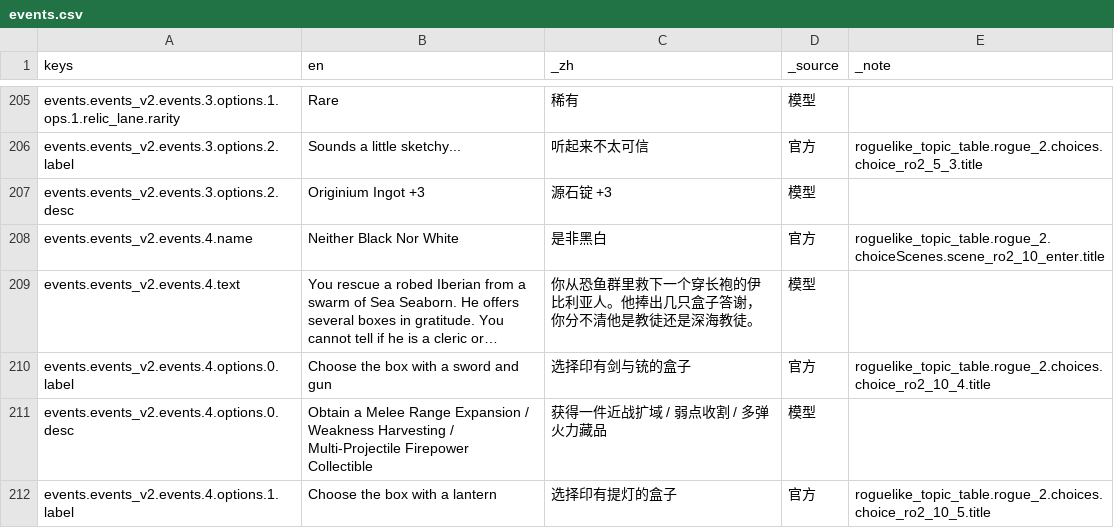
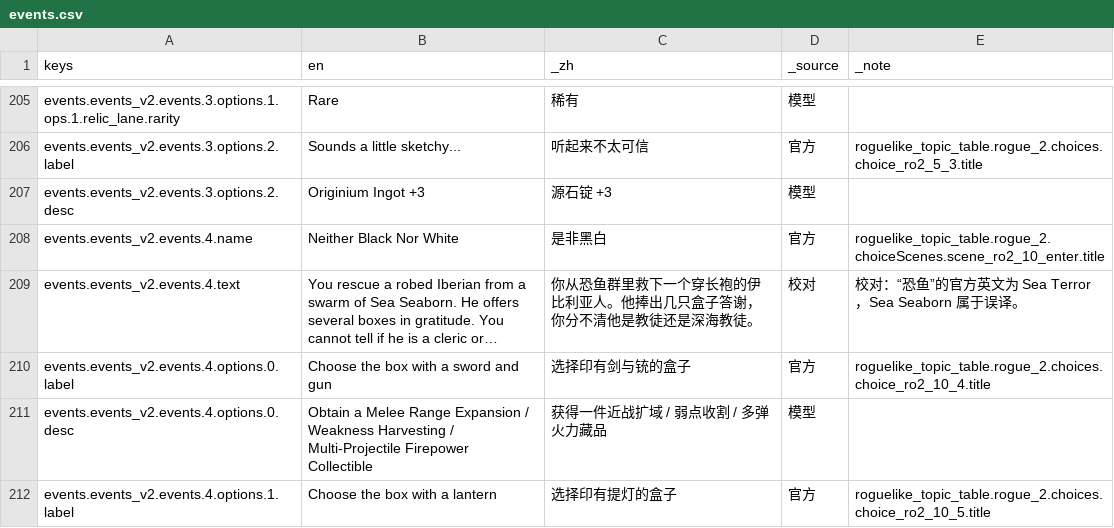
Before and after one commit to cryus-2000/ArknightsSurvivors, a CSV file: game/l10n/events.csv, drawn as a sheet; only a part is shown, gaps mark what is left out; long unchanged cells end in …; the diff covers the shown part only; the diff names each change by its address in the sheet, - before the commit and + after, or states it on an @@ line.

```diff
--- a/game/l10n/events.csv
+++ b/game/l10n/events.csv
-D209 (_source): 模型
+D209 (_source): 校对
-E209 (_note): (empty)
+E209 (_note): 校对：“恐鱼”的官方英文为 Sea Terror，Sea Seaborn 属于误译。
```
Also changed, not shown: 104 edited cells elsewhere in this file, game/l10n/meta.csv, game/l10n/relics.csv, 4 other files.
